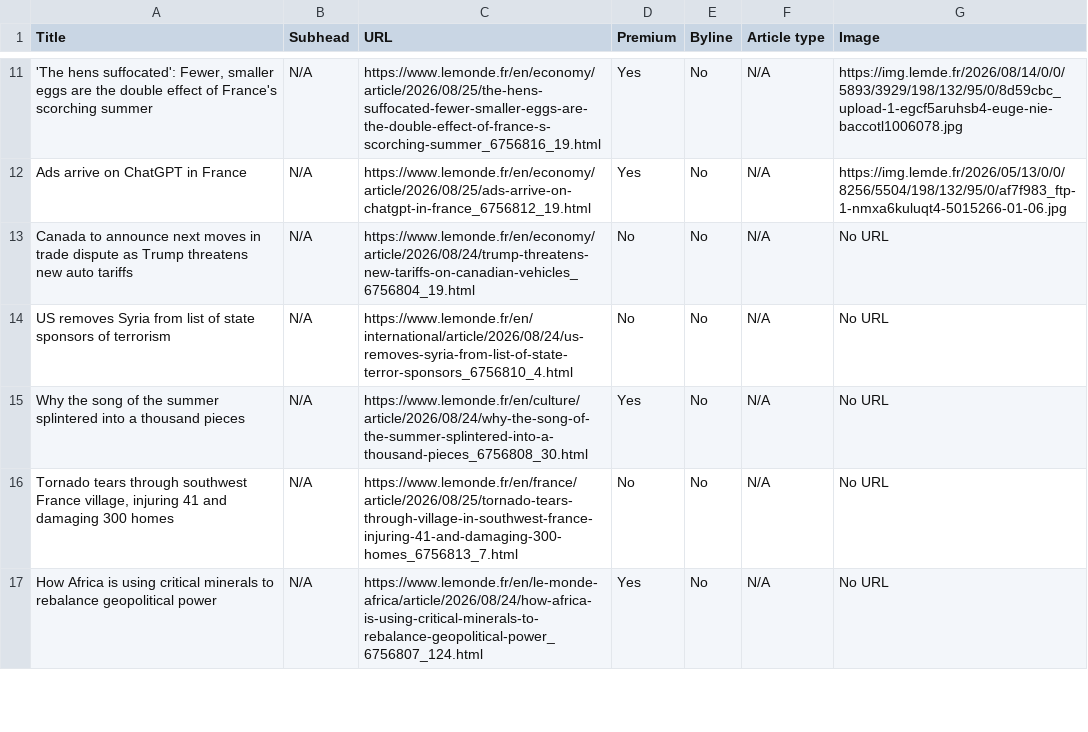
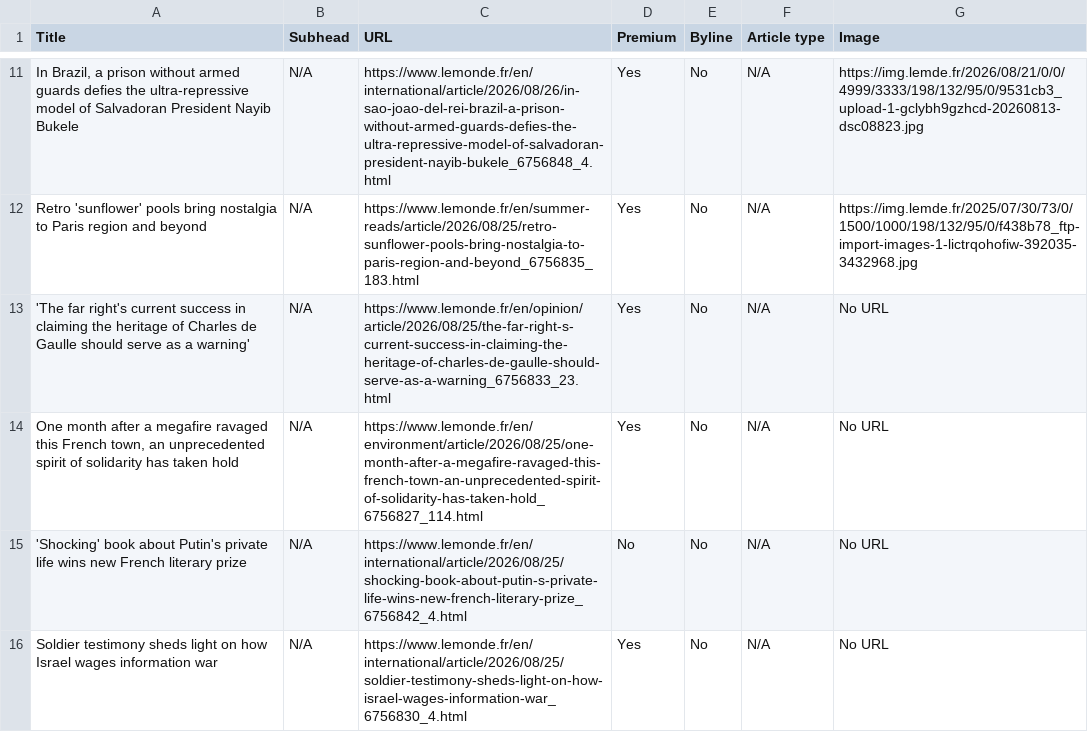
Before and after one commit to ChrisCaurla/07-homework-Le_Monde, a CSV file: Le_Monde-Auto_update.csv, drawn as a sheet; only a part is shown, gaps mark what is left out; removed rows and columns are numbered as before the commit, all else as after; the diff covers the shown part only; the diff names each change by its address in the sheet, - before the commit and + after, or states it on an @@ line.

```diff
--- a/Le_Monde-Auto_update.csv
+++ b/Le_Monde-Auto_update.csv
-A11 (Title): 'The hens suffocated': Fewer, smaller eggs are the double effect of France's scorching summer
+A11 (Title): In Brazil, a prison without armed guards defies the ultra-repressive model of Salvadoran President Nayib Bukele
-C11 (URL): https://www.lemonde.fr/en/economy/article/2026/08/25/the-hens-suffocated-fewer-smaller-eggs-are-the-double-effect-of-france-s-scorching-summer_6756816_19.html
+C11 (URL): https://www.lemonde.fr/en/international/article/2026/08/26/in-sao-joao-del-rei-brazil-a-prison-without-armed-guards-defies-the-ultra-repressive-model-of-salvadoran-president-nayib-bukele_6756848_4.html
-G11 (Image): https://img.lemde.fr/2026/08/14/0/0/5893/3929/198/132/95/0/8d59cbc_upload-1-egcf5aruhsb4-euge-nie-baccotl1006078.jpg
+G11 (Image): https://img.lemde.fr/2026/08/21/0/0/4999/3333/198/132/95/0/9531cb3_upload-1-gclybh9gzhcd-20260813-dsc08823.jpg
-A12 (Title): Ads arrive on ChatGPT in France
+A12 (Title): Retro 'sunflower' pools bring nostalgia to Paris region and beyond
-C12 (URL): https://www.lemonde.fr/en/economy/article/2026/08/25/ads-arrive-on-chatgpt-in-france_6756812_19.html
+C12 (URL): https://www.lemonde.fr/en/summer-reads/article/2026/08/25/retro-sunflower-pools-bring-nostalgia-to-paris-region-and-beyond_6756835_183.html
-G12 (Image): https://img.lemde.fr/2026/05/13/0/0/8256/5504/198/132/95/0/af7f983_ftp-1-nmxa6kuluqt4-5015266-01-06.jpg
+G12 (Image): https://img.lemde.fr/2025/07/30/73/0/1500/1000/198/132/95/0/f438b78_ftp-import-images-1-lictrqohofiw-392035-3432968.jpg
-A13 (Title): Canada to announce next moves in trade dispute as Trump threatens new auto tariffs
+A13 (Title): 'The far right's current success in claiming the heritage of Charles de Gaulle should serve as a warning'
-C13 (URL): https://www.lemonde.fr/en/economy/article/2026/08/24/trump-threatens-new-tariffs-on-canadian-vehicles_6756804_19.html
+C13 (URL): https://www.lemonde.fr/en/opinion/article/2026/08/25/the-far-right-s-current-success-in-claiming-the-heritage-of-charles-de-gaulle-should-serve-as-a-warning_6756833_23.html
-D13 (Premium): No
+D13 (Premium): Yes
-row 14: US removes Syria from list of state sponsors of terrorism | N/A | https://www.lemonde.fr/en/international/article/2026/08/24/us-removes-syria-from-list-of-state-terror-sponsors_6756810_4.html | No | No | N/A | No URL
-A14 (Title): Why the song of the summer splintered into a thousand pieces
+A14 (Title): One month after a megafire ravaged this French town, an unprecedented spirit of solidarity has taken hold
-C14 (URL): https://www.lemonde.fr/en/culture/article/2026/08/24/why-the-song-of-the-summer-splintered-into-a-thousand-pieces_6756808_30.html
+C14 (URL): https://www.lemonde.fr/en/environment/article/2026/08/25/one-month-after-a-megafire-ravaged-this-french-town-an-unprecedented-spirit-of-solidarity-has-taken-hold_6756827_114.html
-A15 (Title): Tornado tears through southwest France village, injuring 41 and damaging 300 homes
+A15 (Title): 'Shocking' book about Putin's private life wins new French literary prize
-C15 (URL): https://www.lemonde.fr/en/france/article/2026/08/25/tornado-tears-through-village-in-southwest-france-injuring-41-and-damaging-300-homes_6756813_7.html
+C15 (URL): https://www.lemonde.fr/en/international/article/2026/08/25/shocking-book-about-putin-s-private-life-wins-new-french-literary-prize_6756842_4.html
-A16 (Title): How Africa is using critical minerals to rebalance geopolitical power
+A16 (Title): Soldier testimony sheds light on how Israel wages information war
-C16 (URL): https://www.lemonde.fr/en/le-monde-africa/article/2026/08/24/how-africa-is-using-critical-minerals-to-rebalance-geopolitical-power_6756807_124.html
+C16 (URL): https://www.lemonde.fr/en/international/article/2026/08/25/soldier-testimony-sheds-light-on-how-israel-wages-information-war_6756830_4.html
```
Also changed, not shown: 2 added rows, 1 removed row and 51 edited cells elsewhere in this file.
